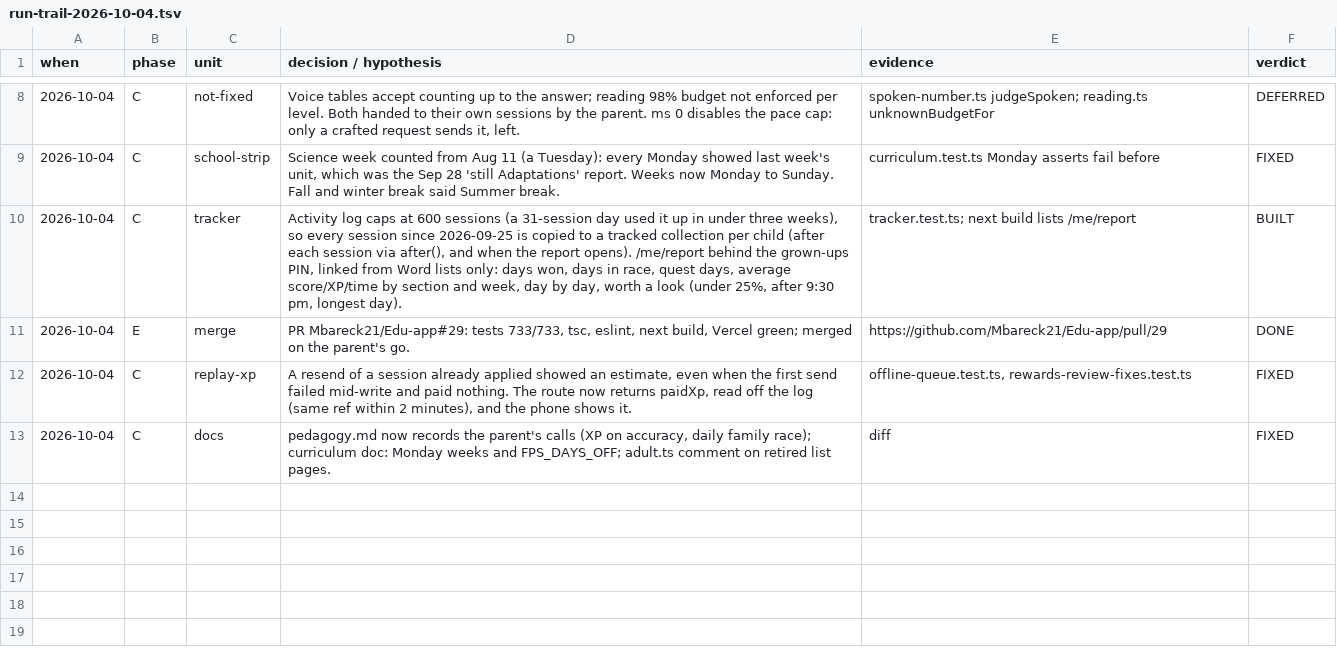
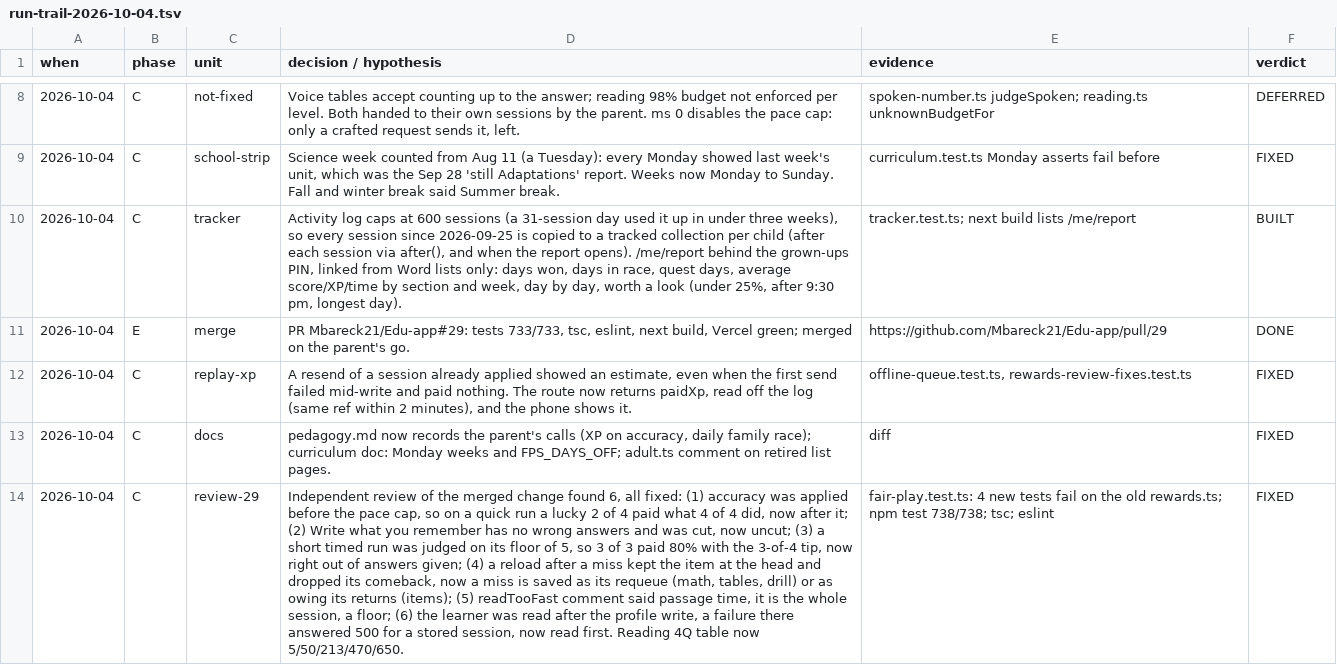
Before and after one commit to Mbareck21/Edu-app, a TSV file: docs/run-trail-2026-10-04.tsv, drawn as a sheet; only a part is shown, gaps mark what is left out; the diff names each change by its address in the sheet, - before the commit and + after, or states it on an @@ line.

```diff
--- a/docs/run-trail-2026-10-04.tsv
+++ b/docs/run-trail-2026-10-04.tsv
+row 14: 2026-10-04 | C | review-29 | Independent review of the merged change found 6, all fixed: (1) accuracy was applied before the pace cap, so on a quick run a lucky 2 of 4 paid what 4 of 4 did, now after it; (2) Write what you remember has no wrong answers and was cut, now uncut; (3) a short timed run was judged on its floor of 5, so 3 of 3 paid 80% with the 3-of-4 tip, now right out of answers given; (4) a reload after a miss kept the item at the head and dropped its comeback, now a miss is saved as its requeue (math, tables, drill) or as owing its returns (items); (5) readTooFast comment said passage time, it is the whole session, a floor; (6) the learner was read after the profile write, a failure there answered 500 for a stored session, now read first. Reading 4Q table now 5/50/213/470/650. | fair-play.test.ts: 4 new tests fail on the old rewards.ts; npm test 738/738; tsc; eslint | FIXED
```
Also changed, not shown: 7 other files.
